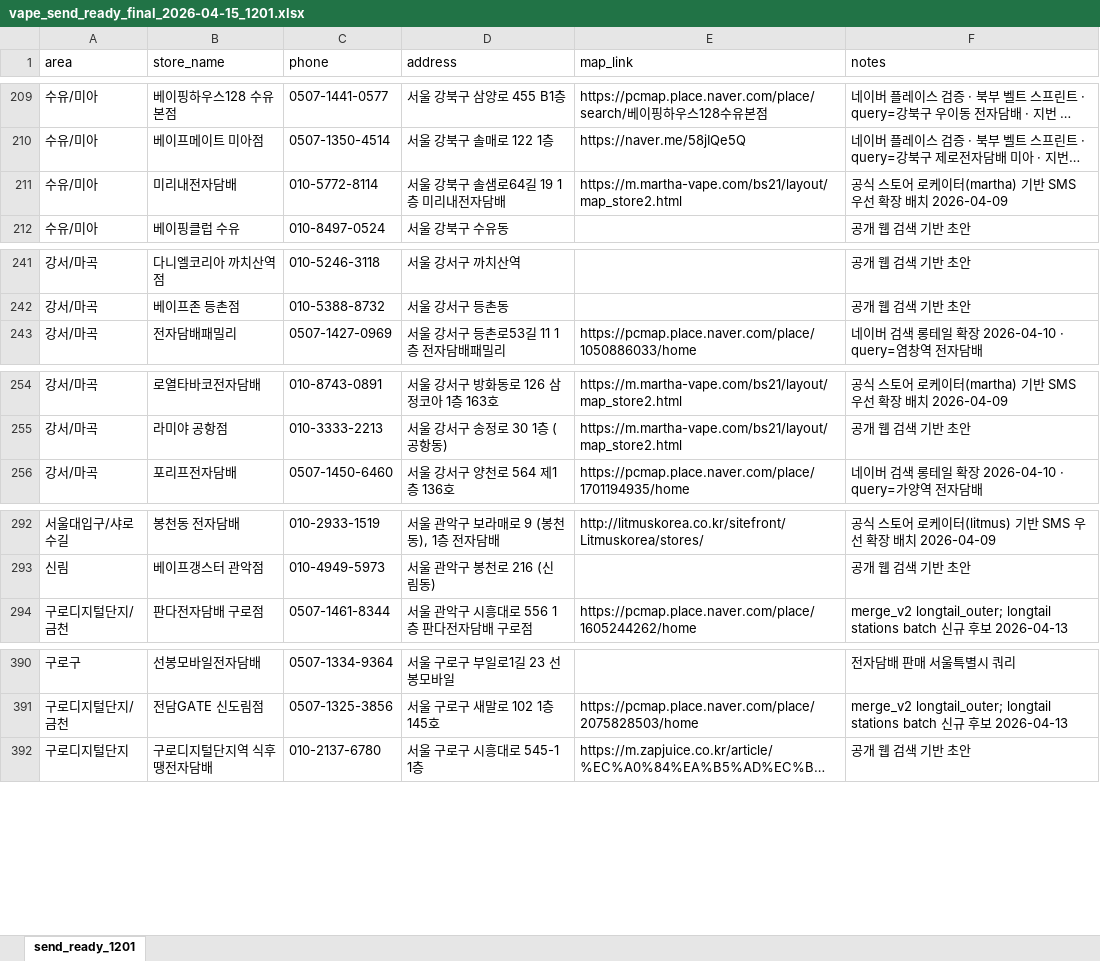
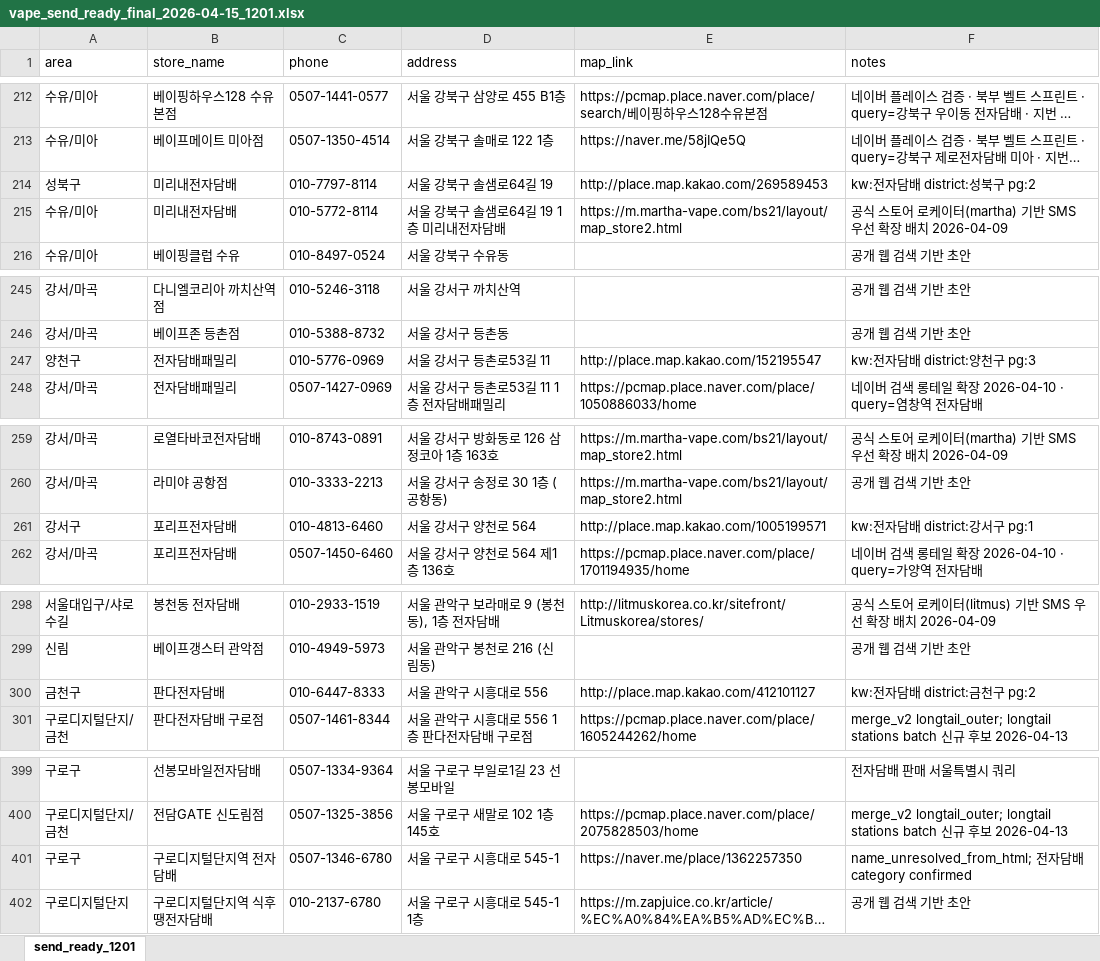
Before and after one commit to coolusik-stack/usikclaw, an Excel workbook: generated/vape_send_ready_final_2026-04-15_1201.xlsx, sheet send_ready_1201, drawn as a sheet; only a part is shown, gaps mark what is left out; long unchanged cells end in …; values as stored, in another font and other column widths than the file's, no borders; the diff covers the shown part only; the diff names each change by its address in the sheet, - before the commit and + after, or states it on an @@ line.

```diff
--- a/generated/vape_send_ready_final_2026-04-15_1201.xlsx (sheet send_ready_1201)
+++ b/generated/vape_send_ready_final_2026-04-15_1201.xlsx (sheet send_ready_1201)
+row 214: 성북구 | 미리내전자담배 | 010-7797-8114 | 서울 강북구 솔샘로64길 19 | http://place.map.kakao.com/269589453 | kw:전자담배 district:성북구 pg:2
+row 247: 양천구 | 전자담배패밀리 | 010-5776-0969 | 서울 강서구 등촌로53길 11 | http://place.map.kakao.com/152195547 | kw:전자담배 district:양천구 pg:3
+row 261: 강서구 | 포리프전자담배 | 010-4813-6460 | 서울 강서구 양천로 564 | http://place.map.kakao.com/1005199571 | kw:전자담배 district:강서구 pg:1
+row 300: 금천구 | 판다전자담배 | 010-6447-8333 | 서울 관악구 시흥대로 556 | http://place.map.kakao.com/412101127 | kw:전자담배 district:금천구 pg:2
+row 401: 구로구 | 구로디지털단지역 전자담배 | 0507-1346-6780 | 서울 구로구 시흥대로 545-1 | https://naver.me/place/1362257350 | name_unresolved_from_html; 전자담배 category confirmed
```
Also changed, not shown: 22 added rows and 13 removed rows elsewhere in this sheet, 2 other files.
